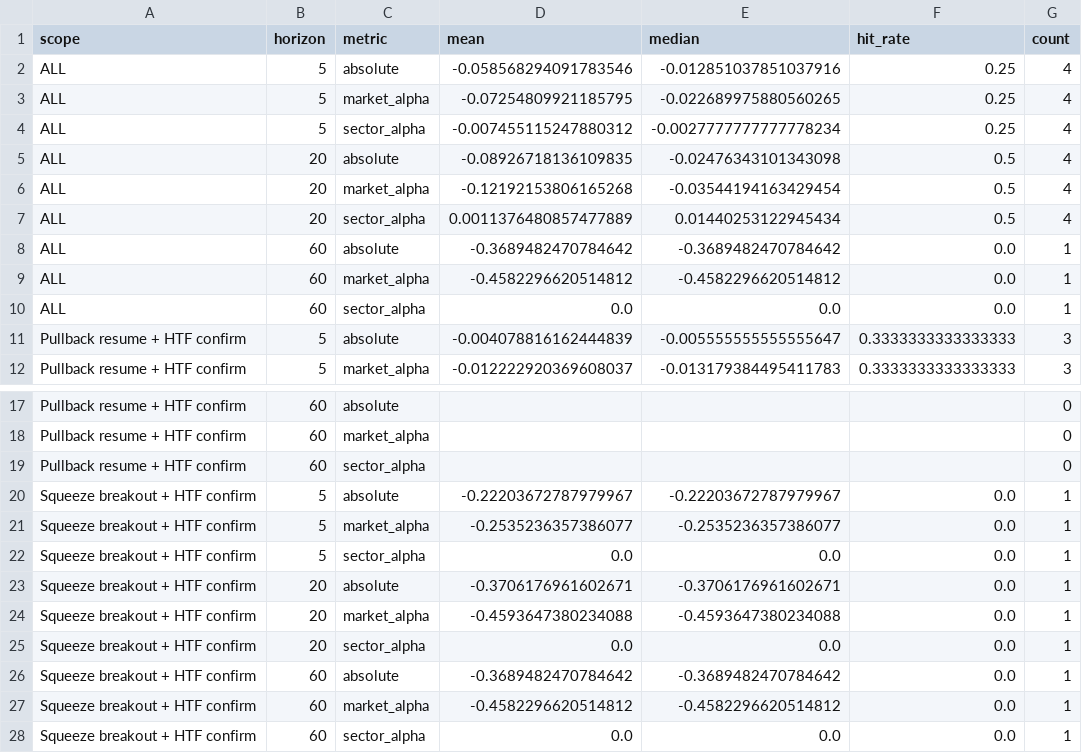
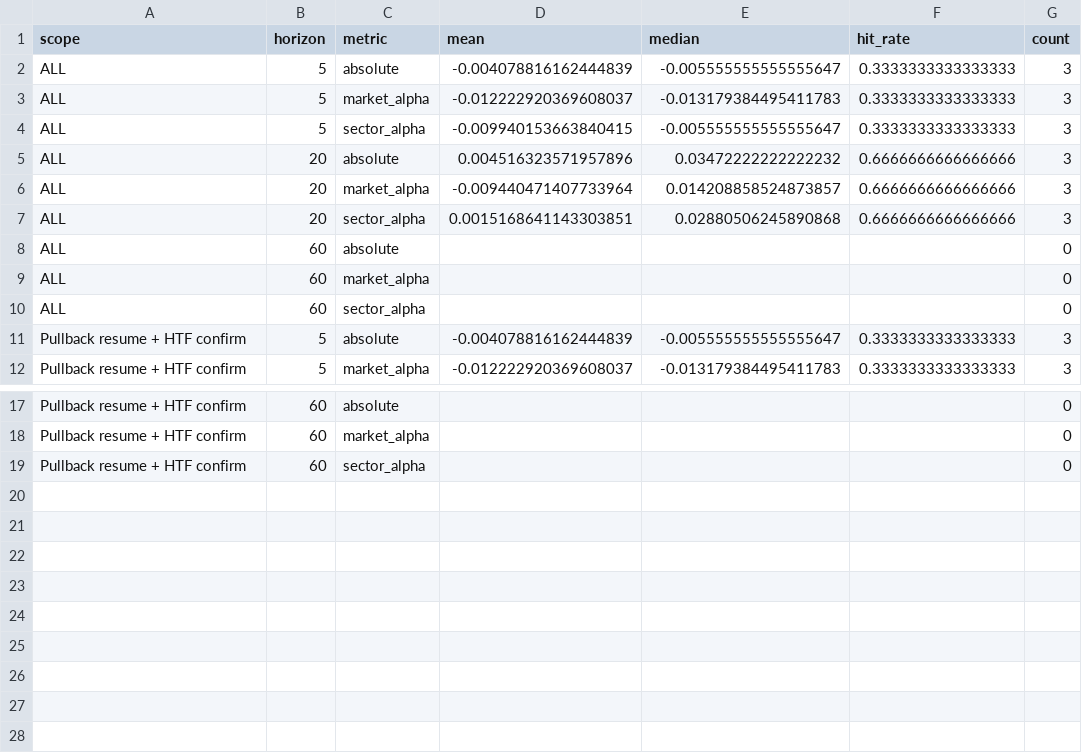
Before and after one commit to nguyenworkingg-sketch/Vietnam-Market-Flow, a CSV file: outputs/backtest/entry_signal_summary.csv, drawn as a sheet; only a part is shown, gaps mark what is left out.

```diff
--- a/outputs/backtest/entry_signal_summary.csv
+++ b/outputs/backtest/entry_signal_summary.csv
@@ -1,11 +1,11 @@
 scope,horizon,metric,mean,median,hit_rate,count
-ALL,5,absolute,-0.058568294091783546,-0.012851037851037916,0.25,4
-ALL,5,market_alpha,-0.07254809921185795,-0.022689975880560265,0.25,4
-ALL,5,sector_alpha,-0.007455115247880312,-0.0027777777777778234,0.25,4
-ALL,20,absolute,-0.08926718136109835,-0.02476343101343098,0.5,4
-ALL,20,market_alpha,-0.12192153806165268,-0.03544194163429454,0.5,4
-ALL,20,sector_alpha,0.0011376480857477889,0.01440253122945434,0.5,4
-ALL,60,absolute,-0.3689482470784642,-0.3689482470784642,0.0,1
-ALL,60,market_alpha,-0.4582296620514812,-0.4582296620514812,0.0,1
-ALL,60,sector_alpha,0.0,0.0,0.0,1
+ALL,5,absolute,-0.004078816162444839,-0.005555555555555647,0.3333333333333333,3
+ALL,5,market_alpha,-0.012222920369608037,-0.013179384495411783,0.3333333333333333,3
+ALL,5,sector_alpha,-0.009940153663840415,-0.005555555555555647,0.3333333333333333,3
+ALL,20,absolute,0.004516323571957896,0.03472222222222232,0.6666666666666666,3
+ALL,20,market_alpha,-0.009440471407733964,0.014208858524873857,0.6666666666666666,3
+ALL,20,sector_alpha,0.0015168641143303851,0.02880506245890868,0.6666666666666666,3
+ALL,60,absolute,,,,0
+ALL,60,market_alpha,,,,0
+ALL,60,sector_alpha,,,,0
 Pullback resume + HTF confirm,5,absolute,-0.004078816162444839,-0.005555555555555647,0.3333333333333333,3
@@ -19,10 +19 @@ Pullback resume + HTF confirm,60,market_alpha,,,,0
 Pullback resume + HTF confirm,60,sector_alpha,,,,0
-Squeeze breakout + HTF confirm,5,absolute,-0.22203672787979967,-0.22203672787979967,0.0,1
-Squeeze breakout + HTF confirm,5,market_alpha,-0.2535236357386077,-0.2535236357386077,0.0,1
-Squeeze breakout + HTF confirm,5,sector_alpha,0.0,0.0,0.0,1
-Squeeze breakout + HTF confirm,20,absolute,-0.3706176961602671,-0.3706176961602671,0.0,1
-Squeeze breakout + HTF confirm,20,market_alpha,-0.4593647380234088,-0.4593647380234088,0.0,1
-Squeeze breakout + HTF confirm,20,sector_alpha,0.0,0.0,0.0,1
-Squeeze breakout + HTF confirm,60,absolute,-0.3689482470784642,-0.3689482470784642,0.0,1
-Squeeze breakout + HTF confirm,60,market_alpha,-0.4582296620514812,-0.4582296620514812,0.0,1
-Squeeze breakout + HTF confirm,60,sector_alpha,0.0,0.0,0.0,1
```
Also changed, not shown: outputs/entry_signal_audit.csv, outputs/entry_signal_history.csv, 8 other files.
